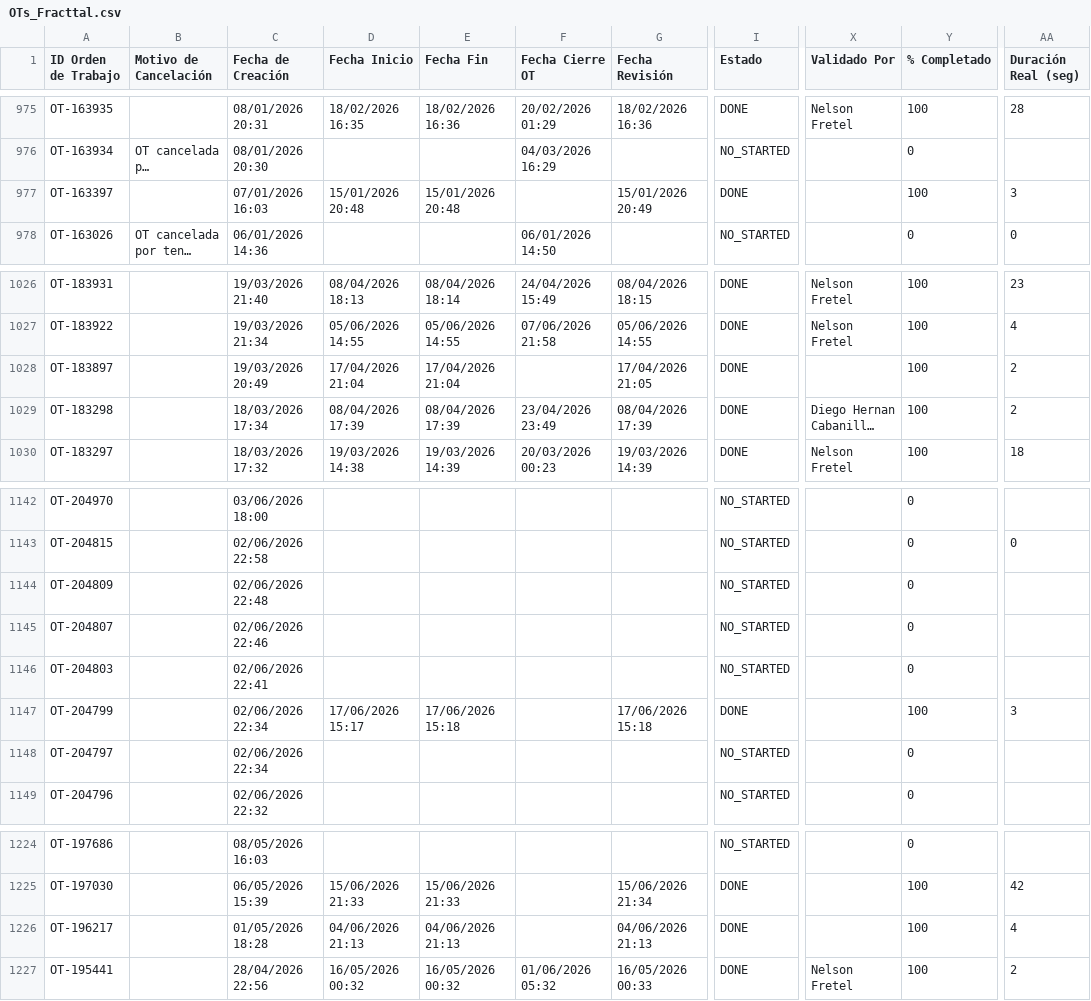
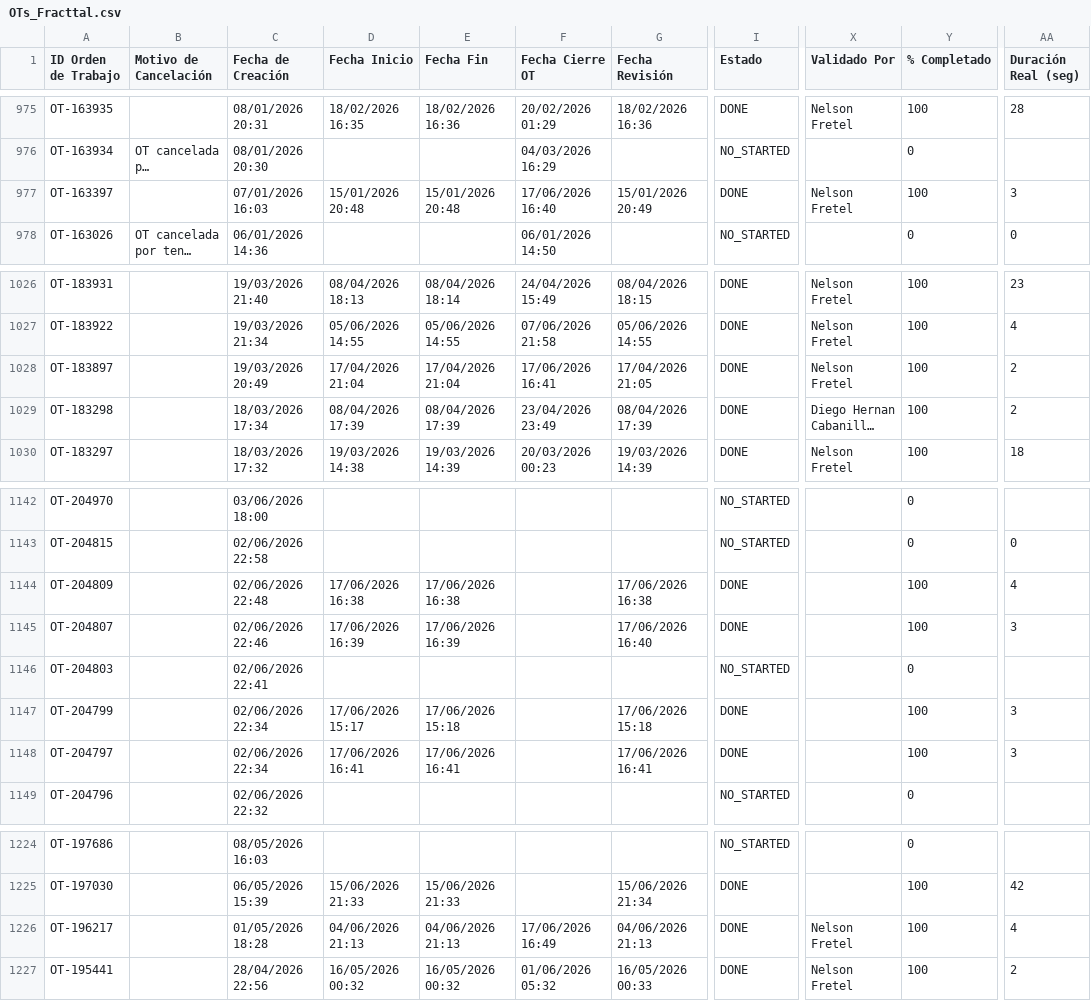
Before and after one commit to Andres-St1/fracttal-ots, a CSV file: OTs_Fracttal.csv, drawn as a sheet; only a part is shown, gaps mark what is left out; long unchanged cells end in …; the diff names each change by its address in the sheet, - before the commit and + after, or states it on an @@ line.

```diff
--- a/OTs_Fracttal.csv
+++ b/OTs_Fracttal.csv
-F977 (Fecha Cierre OT): (empty)
+F977 (Fecha Cierre OT): 17/06/2026 16:40
-X977 (Validado Por): (empty)
+X977 (Validado Por): Nelson Fretel
-F1028 (Fecha Cierre OT): (empty)
+F1028 (Fecha Cierre OT): 17/06/2026 16:41
-X1028 (Validado Por): (empty)
+X1028 (Validado Por): Nelson Fretel
-D1144 (Fecha Inicio): (empty)
+D1144 (Fecha Inicio): 17/06/2026 16:38
-E1144 (Fecha Fin): (empty)
+E1144 (Fecha Fin): 17/06/2026 16:38
-G1144 (Fecha Revisión): (empty)
+G1144 (Fecha Revisión): 17/06/2026 16:38
-I1144:I1145 (Estado): NO_STARTED
+I1144:I1145 (Estado): DONE
-Y1144:Y1145 (% Completado): 0
+Y1144:Y1145 (% Completado): 100
-AA1144 (Duración Real (seg)): (empty)
+AA1144 (Duración Real (seg)): 4
-D1145 (Fecha Inicio): (empty)
+D1145 (Fecha Inicio): 17/06/2026 16:39
-E1145 (Fecha Fin): (empty)
+E1145 (Fecha Fin): 17/06/2026 16:39
-G1145 (Fecha Revisión): (empty)
+G1145 (Fecha Revisión): 17/06/2026 16:40
-AA1145 (Duración Real (seg)): (empty)
+AA1145 (Duración Real (seg)): 3
-D1148 (Fecha Inicio): (empty)
+D1148 (Fecha Inicio): 17/06/2026 16:41
-E1148 (Fecha Fin): (empty)
+E1148 (Fecha Fin): 17/06/2026 16:41
-G1148 (Fecha Revisión): (empty)
+G1148 (Fecha Revisión): 17/06/2026 16:41
-I1148 (Estado): NO_STARTED
+I1148 (Estado): DONE
-Y1148 (% Completado): 0
+Y1148 (% Completado): 100
-AA1148 (Duración Real (seg)): (empty)
+AA1148 (Duración Real (seg)): 3
-F1226 (Fecha Cierre OT): (empty)
+F1226 (Fecha Cierre OT): 17/06/2026 16:49
-X1226 (Validado Por): (empty)
+X1226 (Validado Por): Nelson Fretel
```
